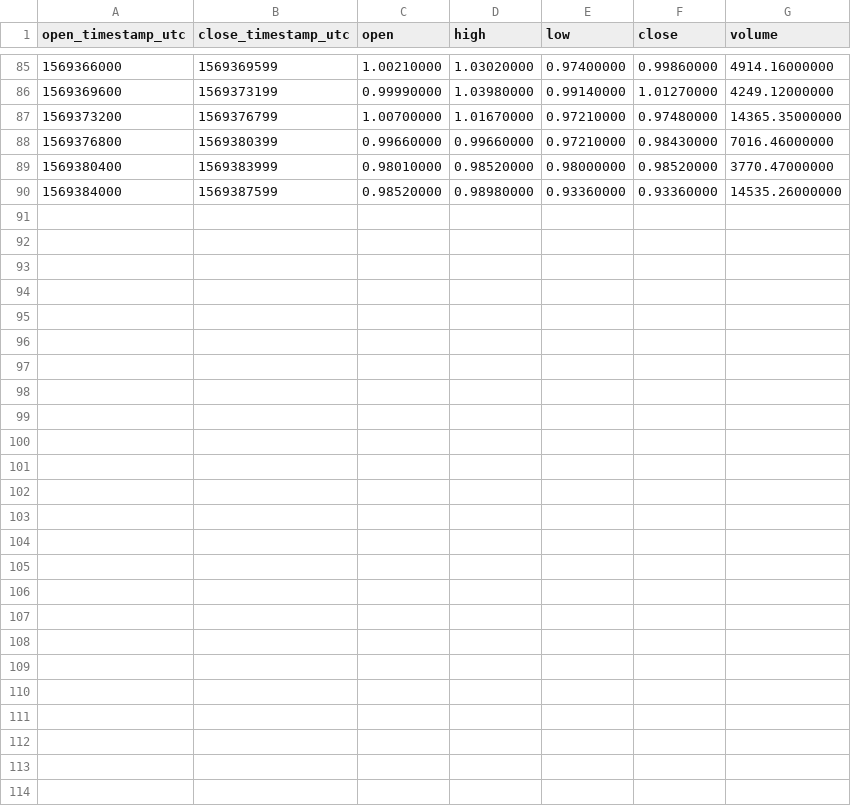
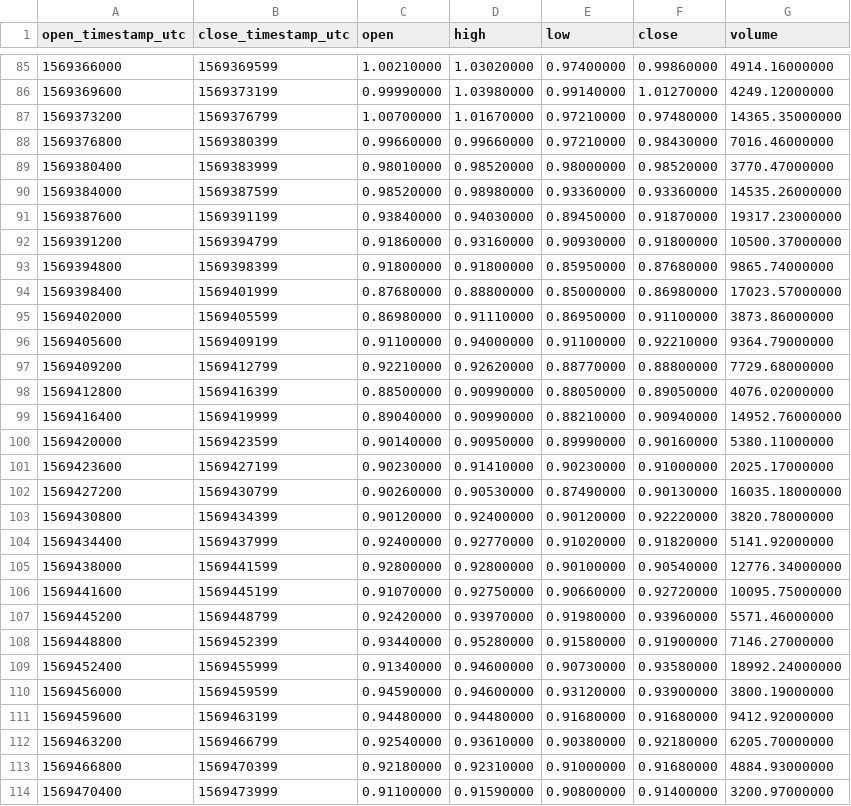
Before and after one commit to cryptobigbro/binance-BEAMUSDT, a CSV file: binance-BEAMUSDT-1h.csv, drawn as a sheet; only a part is shown, gaps mark what is left out.

Commit message:
Update OHLCV data.

```diff
--- a/binance-BEAMUSDT-1h.csv
+++ b/binance-BEAMUSDT-1h.csv
@@ -90 +90,25 @@ open_timestamp_utc,close_timestamp_utc,open,high,low,close,volume
 1569384000,1569387599,0.98520000,0.98980000,0.93360000,0.93360000,14535.26000000
+1569387600,1569391199,0.93840000,0.94030000,0.89450000,0.91870000,19317.23000000
+1569391200,1569394799,0.91860000,0.93160000,0.90930000,0.91800000,10500.37000000
+1569394800,1569398399,0.91800000,0.91800000,0.85950000,0.87680000,9865.74000000
+1569398400,1569401999,0.87680000,0.88800000,0.85000000,0.86980000,17023.57000000
+1569402000,1569405599,0.86980000,0.91110000,0.86950000,0.91100000,3873.86000000
+1569405600,1569409199,0.91100000,0.94000000,0.91100000,0.92210000,9364.79000000
+1569409200,1569412799,0.92210000,0.92620000,0.88770000,0.88800000,7729.68000000
+1569412800,1569416399,0.88500000,0.90990000,0.88050000,0.89050000,4076.02000000
+1569416400,1569419999,0.89040000,0.90990000,0.88210000,0.90940000,14952.76000000
+1569420000,1569423599,0.90140000,0.90950000,0.89990000,0.90160000,5380.11000000
+1569423600,1569427199,0.90230000,0.91410000,0.90230000,0.91000000,2025.17000000
+1569427200,1569430799,0.90260000,0.90530000,0.87490000,0.90130000,16035.18000000
+1569430800,1569434399,0.90120000,0.92400000,0.90120000,0.92220000,3820.78000000
+1569434400,1569437999,0.92400000,0.92770000,0.91020000,0.91820000,5141.92000000
+1569438000,1569441599,0.92800000,0.92800000,0.90100000,0.90540000,12776.34000000
+1569441600,1569445199,0.91070000,0.92750000,0.90660000,0.92720000,10095.75000000
+1569445200,1569448799,0.92420000,0.93970000,0.91980000,0.93960000,5571.46000000
+1569448800,1569452399,0.93440000,0.95280000,0.91580000,0.91900000,7146.27000000
+1569452400,1569455999,0.91340000,0.94600000,0.90730000,0.93580000,18992.24000000
+1569456000,1569459599,0.94590000,0.94600000,0.93120000,0.93900000,3800.19000000
+1569459600,1569463199,0.94480000,0.94480000,0.91680000,0.91680000,9412.92000000
+1569463200,1569466799,0.92540000,0.93610000,0.90380000,0.92180000,6205.70000000
+1569466800,1569470399,0.92180000,0.92310000,0.91000000,0.91680000,4884.93000000
+1569470400,1569473999,0.91100000,0.91590000,0.90800000,0.91400000,3200.97000000
```
Also changed, not shown: binance-BEAMUSDT-1d.csv, 2 other files.
